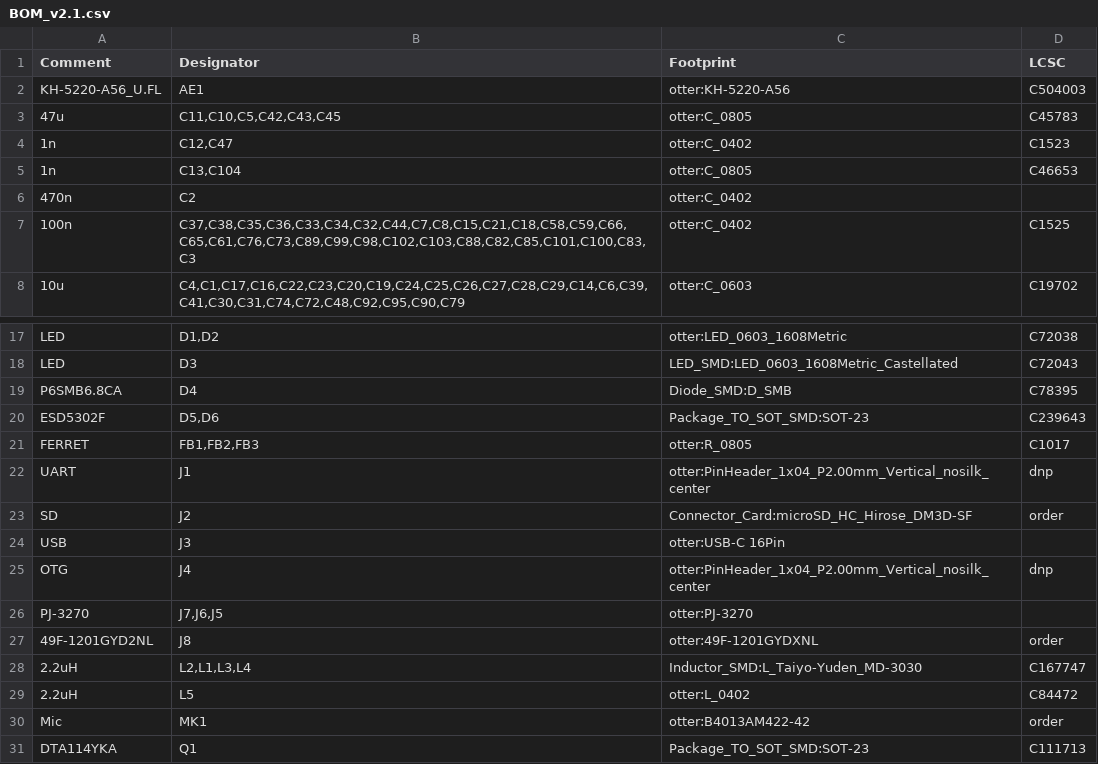
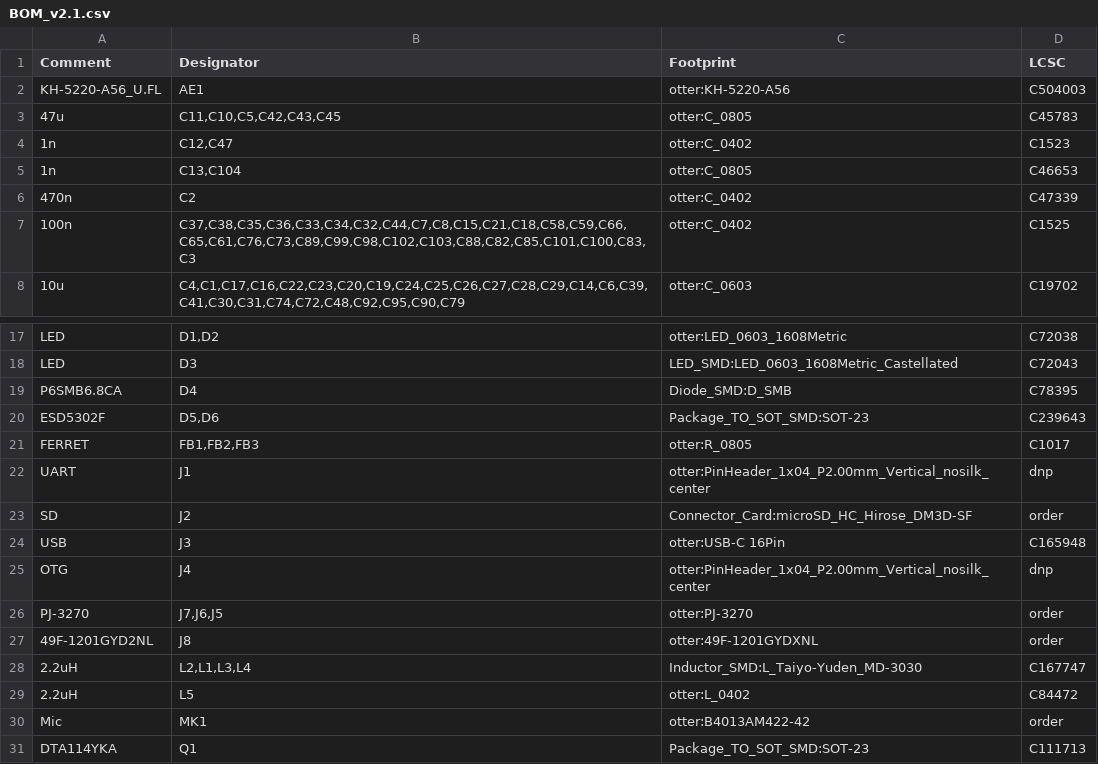
Before and after one commit to Ottercast/OtterCastAudioV2, a CSV file: production_V2.1/BOM_v2.1.csv, drawn as a sheet; only a part is shown, gaps mark what is left out; the diff covers the shown part only.

Commit message:
finalized v2.1, ordered boards

```diff
--- a/production_V2.1/BOM_v2.1.csv
+++ b/production_V2.1/BOM_v2.1.csv
@@ -5,3 +5,3 @@ KH-5220-A56_U.FL,AE1,otter:KH-5220-A56,C504003
 1n,"C13,C104",otter:C_0805,C46653
-470n,C2,otter:C_0402,
+470n,C2,otter:C_0402,C47339
 100n,"C37,C38,C35,C36,C33,C34,C32,C44,C7,C8,C15,C21,C18,C58,C59,C66,C65,C61,C76,C73,C89,C99,C98,C102,C103,C88,C82,C85,C101,C100,C83,C3",otter:C_0402,C1525
@@ -23,5 +23,5 @@ UART,J1,otter:PinHeader_1x04_P2.00mm_Vertical_nosilk_center,dnp
 SD,J2,Connector_Card:microSD_HC_Hirose_DM3D-SF,order
-USB,J3,otter:USB-C 16Pin,
+USB,J3,otter:USB-C 16Pin,C165948
 OTG,J4,otter:PinHeader_1x04_P2.00mm_Vertical_nosilk_center,dnp
-PJ-3270,"J7,J6,J5",otter:PJ-3270,
+PJ-3270,"J7,J6,J5",otter:PJ-3270,order
 49F-1201GYD2NL,J8,otter:49F-1201GYDXNL,order
```
Also changed, not shown: 3 added rows, 4 removed rows and 23 edited cells elsewhere in this file, production_V2.1/POS_v2.1.csv, 47 other files.
